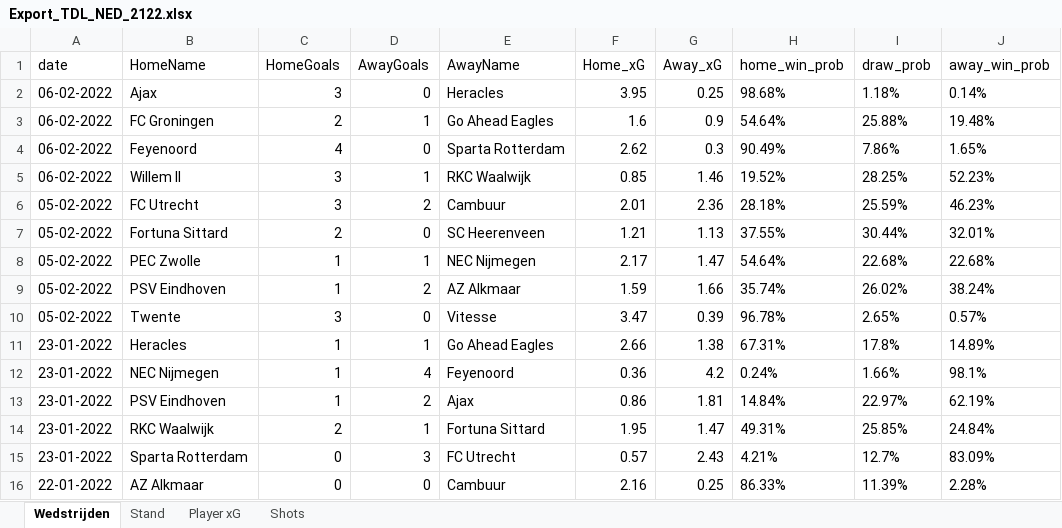
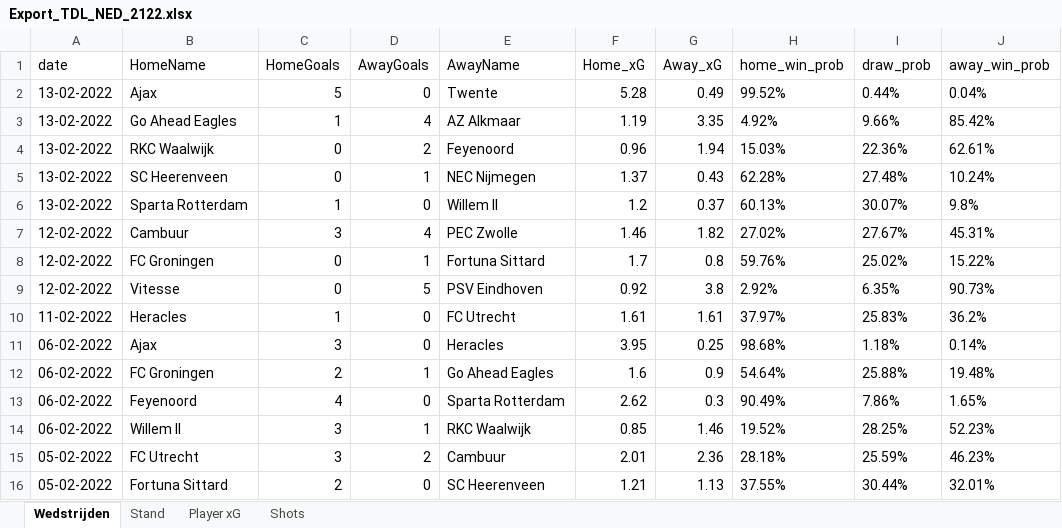
Before and after one commit to RobinKoetsier/xRank, an Excel workbook: Export_TDL_NED_2122.xlsx, sheet Wedstrijden, drawn as a sheet; only a part is shown; the shorter side is filled out with more unchanged rows; values as stored, in another font and other column widths than the file's, no borders; the diff names each change by its address in the sheet, - before the commit and + after, or states it on an @@ line.

```diff
--- a/Export_TDL_NED_2122.xlsx (sheet Wedstrijden)
+++ b/Export_TDL_NED_2122.xlsx (sheet Wedstrijden)
+row 2: 13-02-2022 | Ajax | 5 | 0 | Twente | 5.28 | 0.49 | 99.52% | 0.44% | 0.04%
+row 3: 13-02-2022 | Go Ahead Eagles | 1 | 4 | AZ Alkmaar | 1.19 | 3.35 | 4.92% | 9.66% | 85.42%
+row 4: 13-02-2022 | RKC Waalwijk | 0 | 2 | Feyenoord | 0.96 | 1.94 | 15.03% | 22.36% | 62.61%
+row 5: 13-02-2022 | SC Heerenveen | 0 | 1 | NEC Nijmegen | 1.37 | 0.43 | 62.28% | 27.48% | 10.24%
+row 6: 13-02-2022 | Sparta Rotterdam | 1 | 0 | Willem II | 1.2 | 0.37 | 60.13% | 30.07% | 9.8%
+row 7: 12-02-2022 | Cambuur | 3 | 4 | PEC Zwolle | 1.46 | 1.82 | 27.02% | 27.67% | 45.31%
+row 8: 12-02-2022 | FC Groningen | 0 | 1 | Fortuna Sittard | 1.7 | 0.8 | 59.76% | 25.02% | 15.22%
+row 9: 12-02-2022 | Vitesse | 0 | 5 | PSV Eindhoven | 0.92 | 3.8 | 2.92% | 6.35% | 90.73%
+row 10: 11-02-2022 | Heracles | 1 | 0 | FC Utrecht | 1.61 | 1.61 | 37.97% | 25.83% | 36.2%
```
Also changed, not shown: sheet Shots, sheet Player xG, sheet Stand.
